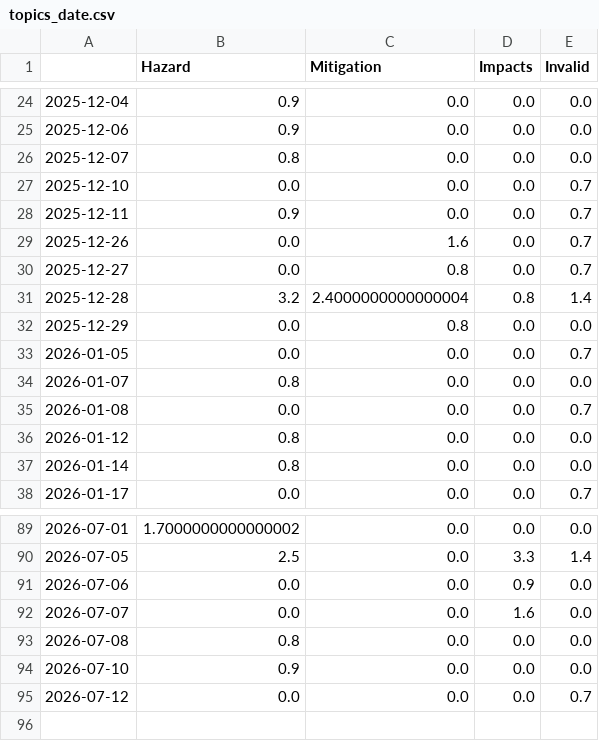
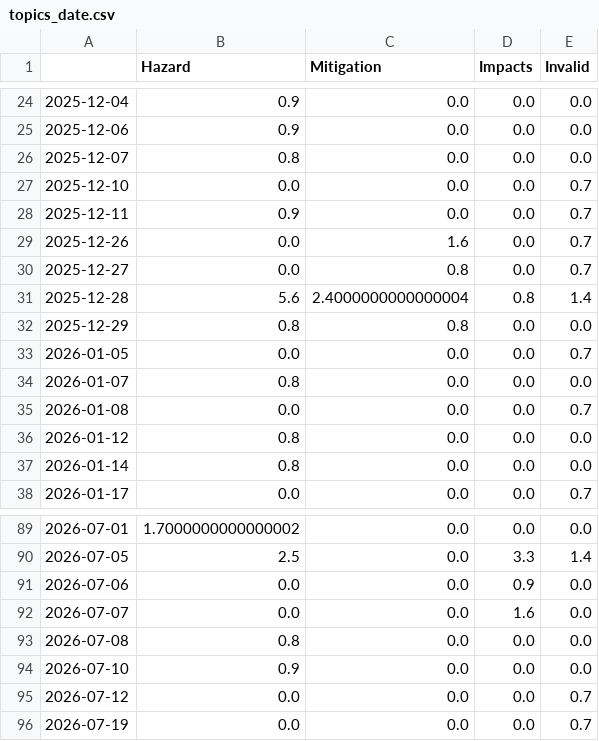
Before and after one commit to paularicarda-news/VolcanoIsComing, a CSV file: csv/topics_date.csv, drawn as a sheet; only a part is shown, gaps mark what is left out.

```diff
--- a/csv/topics_date.csv
+++ b/csv/topics_date.csv
@@ -30,4 +30,4 @@
 2025-12-27,0.0,0.8,0.0,0.7
-2025-12-28,3.2,2.4000000000000004,0.8,1.4
-2025-12-29,0.0,0.8,0.0,0.0
+2025-12-28,5.6,2.4000000000000004,0.8,1.4
+2025-12-29,0.8,0.8,0.0,0.0
 2026-01-05,0.0,0.0,0.0,0.7
@@ -95 +95,2 @@
 2026-07-12,0.0,0.0,0.0,0.7
+2026-07-19,0.0,0.0,0.0,0.7
```
Also changed, not shown: 4 other files.
